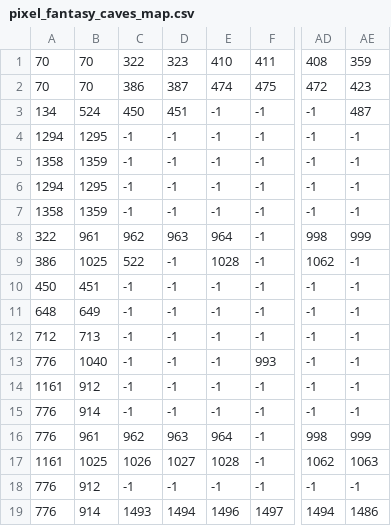
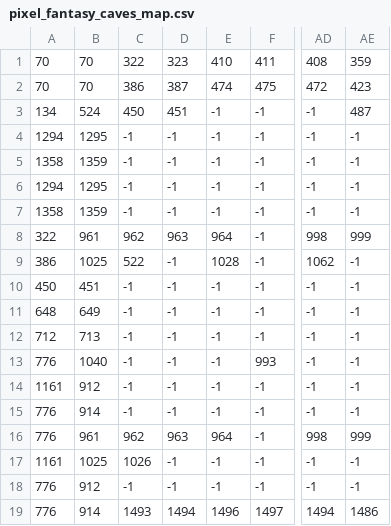
Before and after one commit to jpledezma/Pygame-segundo-parcial, a CSV file: data/pixel_fantasy_caves_map.csv, drawn as a sheet; only a part is shown, gaps mark what is left out; the diff names each change by its address in the sheet, - before the commit and + after, or states it on an @@ line.

```diff
--- a/data/pixel_fantasy_caves_map.csv
+++ b/data/pixel_fantasy_caves_map.csv
-D17: 1027
+D17: -1
-E17: 1028
+E17: -1
-AD17: 1062
+AD17: -1
-AE17: 1063
+AE17: -1
```
Also changed, not shown: 1 other file.
